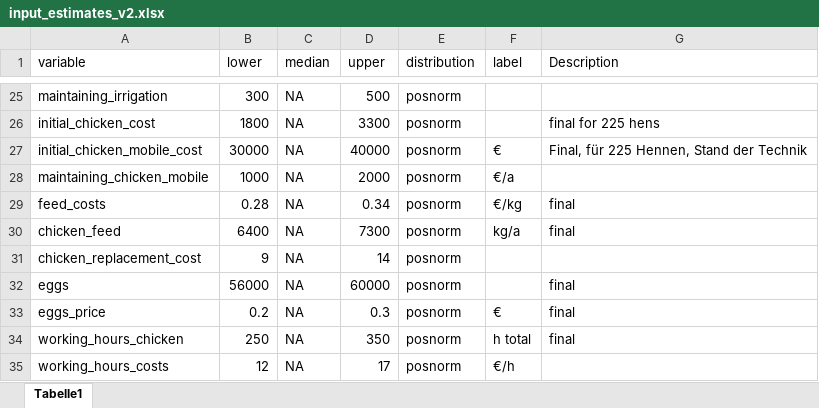
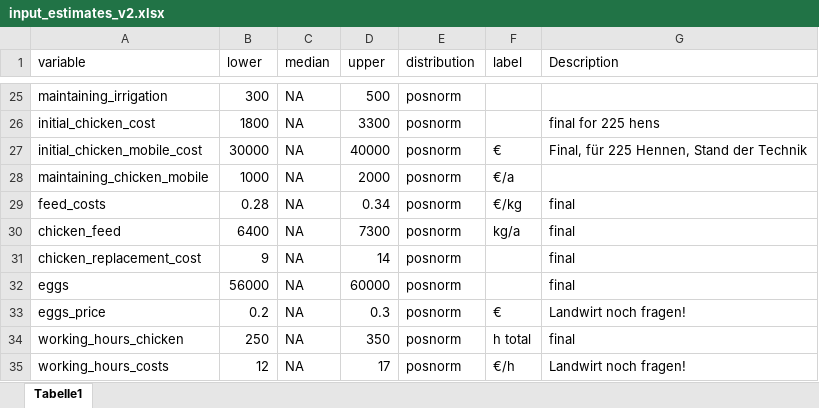
Before and after one commit to FreKuhl/Nuts_and_chicken, an Excel workbook: input_estimates_v2.xlsx, sheet Tabelle1, drawn as a sheet; only a part is shown, gaps mark what is left out; values as stored, in another font and other column widths than the file's, no borders; the diff names each change by its address in the sheet, - before the commit and + after, or states it on an @@ line.

```diff
--- a/input_estimates_v2.xlsx (sheet Tabelle1)
+++ b/input_estimates_v2.xlsx (sheet Tabelle1)
-G31 (Description): (empty)
+G31 (Description): final
-G33 (Description): final
+G33 (Description): Landwirt noch fragen!
-G35 (Description): (empty)
+G35 (Description): Landwirt noch fragen!
```
Also changed, not shown: 1 other file.
